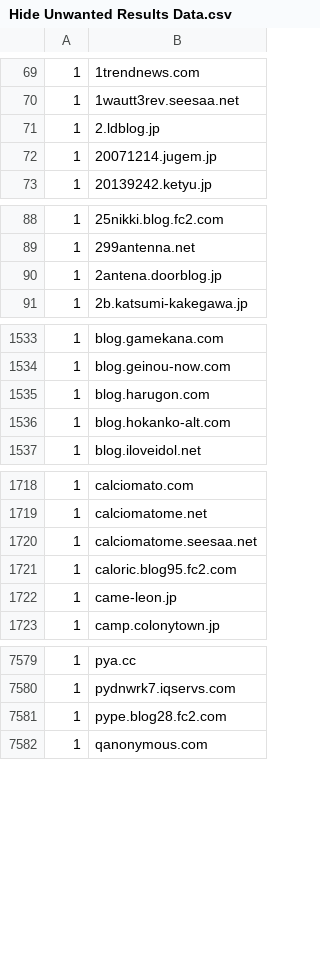
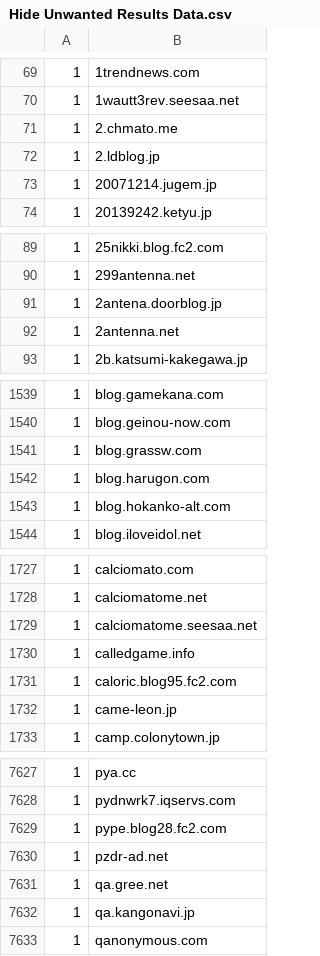
Before and after one commit to umucub/blocklist, a CSV file: Hide Unwanted Results Data.csv, drawn as a sheet; only a part is shown, gaps mark what is left out; the diff covers the shown part only; the diff names each change by its address in the sheet, - before the commit and + after, or states it on an @@ line.

```diff
--- a/Hide Unwanted Results Data.csv
+++ b/Hide Unwanted Results Data.csv
+row 71: 1 | 2.chmato.me
+row 92: 1 | 2antenna.net
+row 1541: 1 | blog.grassw.com
+row 1730: 1 | calledgame.info
+row 7630: 1 | pzdr-ad.net
@@ row 10043 moved to row 7631: 1 @@
@@ row 10047 moved to row 7632: 1 @@
```
Also changed, not shown: 47 added rows and 18 moved rows elsewhere in this file, 1 other file.
